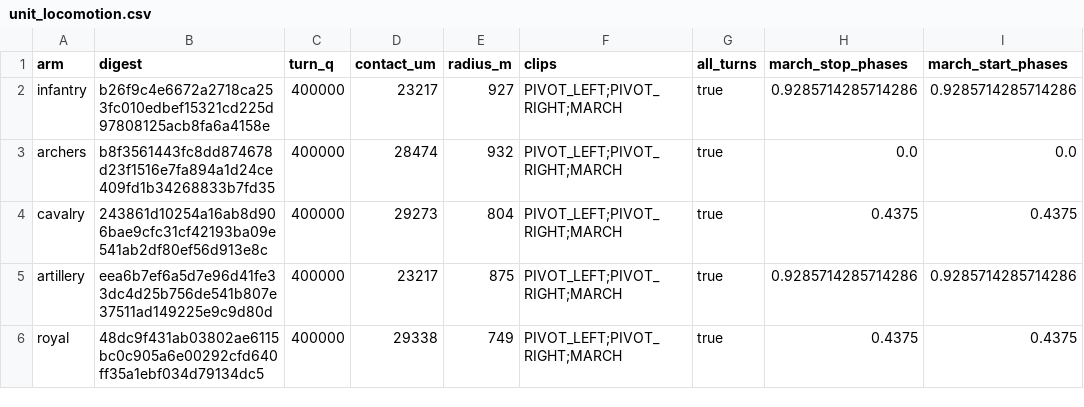
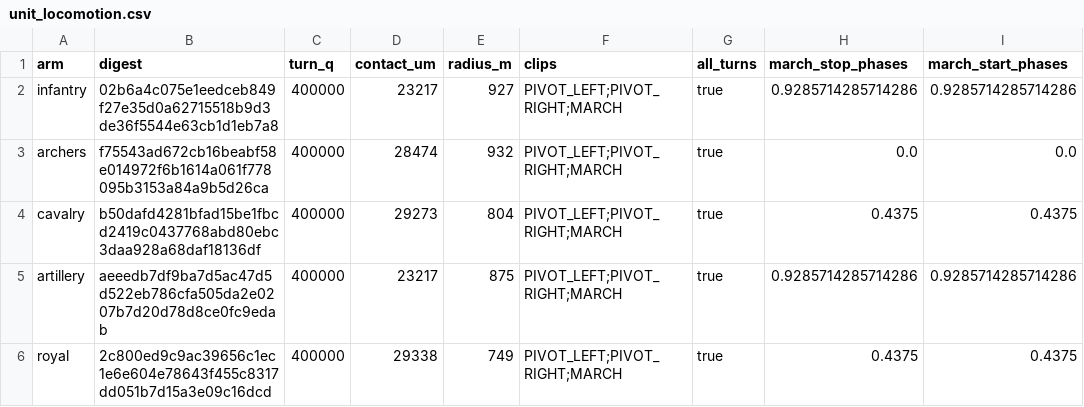
Before and after one commit to samuelzhang1201/game_design, a CSV file: data/army/unit_locomotion.csv, drawn as a sheet; only a part is shown; the diff names each change by its address in the sheet, - before the commit and + after, or states it on an @@ line.

```diff
--- a/data/army/unit_locomotion.csv
+++ b/data/army/unit_locomotion.csv
-B2 (digest): b26f9c4e6672a2718ca253fc010edbef15321cd225d97808125acb8fa6a4158e
+B2 (digest): 02b6a4c075e1eedceb849f27e35d0a62715518b9d3de36f5544e63cb1d1eb7a8
-B3 (digest): b8f3561443fc8dd874678d23f1516e7fa894a1d24ce409fd1b34268833b7fd35
+B3 (digest): f75543ad672cb16beabf58e014972f6b1614a061f778095b3153a84a9b5d26ca
-B4 (digest): 243861d10254a16ab8d906bae9cfc31cf42193ba09e541ab2df80ef56d913e8c
+B4 (digest): b50dafd4281bfad15be1fbcd2419c0437768abd80ebc3daa928a68daf18136df
-B5 (digest): eea6b7ef6a5d7e96d41fe33dc4d25b756de541b807e37511ad149225e9c9d80d
+B5 (digest): aeeedb7df9ba7d5ac47d5d522eb786cfa505da2e0207b7d20d78d8ce0fc9edab
-B6 (digest): 48dc9f431ab03802ae6115bc0c905a6e00292cfd640ff35a1ebf034d79134dc5
+B6 (digest): 2c800ed9c9ac39656c1ec1e6e604e78643f455c8317dd051b7d15a3e09c16dcd
```
Also changed, not shown: data/screens/map3d/army_art.csv, data/screens/map3d/balance.csv, 16 other files.
